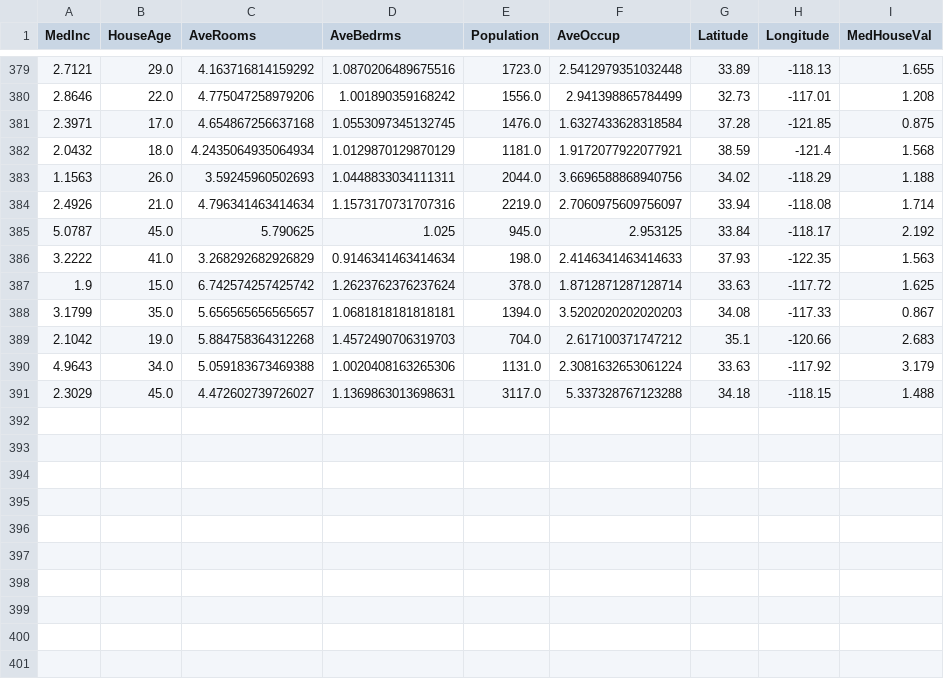
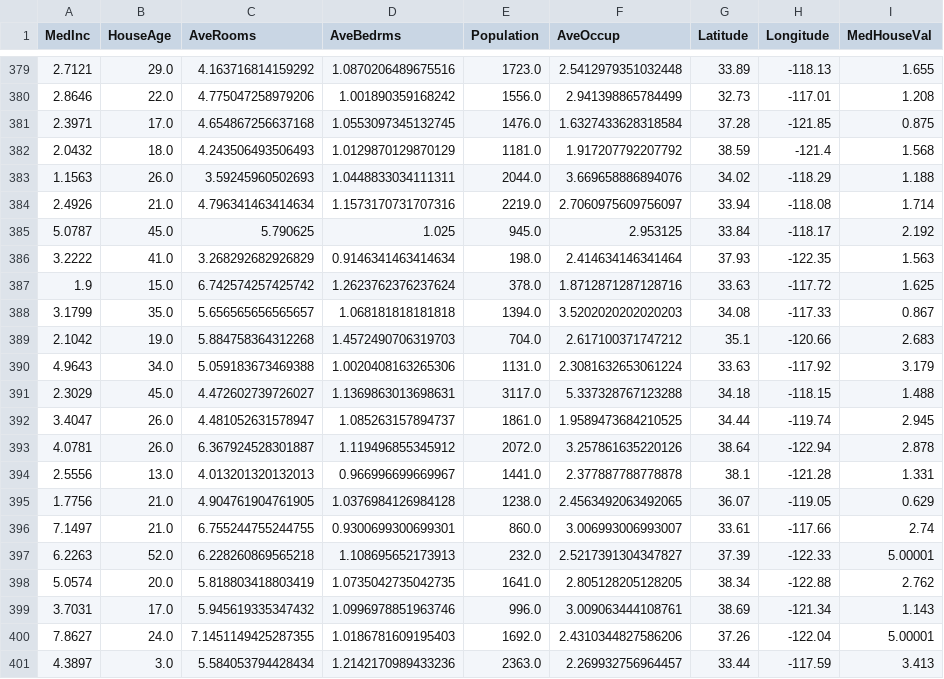
Before and after one commit to oecorrechag/boku, a CSV file: data/raw/housing_data_raw.csv, drawn as a sheet; only a part is shown, gaps mark what is left out.

Commit message:
Saved DataFrame raw

```diff
--- a/data/raw/housing_data_raw.csv
+++ b/data/raw/housing_data_raw.csv
@@ -381,9 +381,9 @@
 2.3971,17.0,4.654867256637168,1.0553097345132745,1476.0,1.6327433628318584,37.28,-121.85,0.875
-2.0432,18.0,4.2435064935064934,1.0129870129870129,1181.0,1.9172077922077921,38.59,-121.4,1.568
-1.1563,26.0,3.59245960502693,1.0448833034111311,2044.0,3.6696588868940756,34.02,-118.29,1.188
+2.0432,18.0,4.243506493506493,1.0129870129870129,1181.0,1.917207792207792,38.59,-121.4,1.568
+1.1563,26.0,3.59245960502693,1.0448833034111311,2044.0,3.669658886894076,34.02,-118.29,1.188
 2.4926,21.0,4.796341463414634,1.1573170731707316,2219.0,2.7060975609756097,33.94,-118.08,1.714
 5.0787,45.0,5.790625,1.025,945.0,2.953125,33.84,-118.17,2.192
-3.2222,41.0,3.268292682926829,0.9146341463414634,198.0,2.4146341463414633,37.93,-122.35,1.563
-1.9,15.0,6.742574257425742,1.2623762376237624,378.0,1.8712871287128714,33.63,-117.72,1.625
-3.1799,35.0,5.656565656565657,1.0681818181818181,1394.0,3.5202020202020203,34.08,-117.33,0.867
+3.2222,41.0,3.268292682926829,0.9146341463414634,198.0,2.414634146341464,37.93,-122.35,1.563
+1.9,15.0,6.742574257425742,1.2623762376237624,378.0,1.8712871287128716,33.63,-117.72,1.625
+3.1799,35.0,5.656565656565657,1.068181818181818,1394.0,3.5202020202020203,34.08,-117.33,0.867
 2.1042,19.0,5.884758364312268,1.4572490706319703,704.0,2.617100371747212,35.1,-120.66,2.683
@@ -391 +391,11 @@
 2.3029,45.0,4.472602739726027,1.1369863013698631,3117.0,5.337328767123288,34.18,-118.15,1.488
+3.4047,26.0,4.481052631578947,1.085263157894737,1861.0,1.9589473684210525,34.44,-119.74,2.945
+4.0781,26.0,6.367924528301887,1.119496855345912,2072.0,3.257861635220126,38.64,-122.94,2.878
+2.5556,13.0,4.013201320132013,0.966996699669967,1441.0,2.377887788778878,38.1,-121.28,1.331
+1.7756,21.0,4.904761904761905,1.0376984126984128,1238.0,2.4563492063492065,36.07,-119.05,0.629
+7.1497,21.0,6.755244755244755,0.9300699300699301,860.0,3.006993006993007,33.61,-117.66,2.74
+6.2263,52.0,6.228260869565218,1.108695652173913,232.0,2.5217391304347827,37.39,-122.33,5.00001
+5.0574,20.0,5.818803418803419,1.0735042735042735,1641.0,2.805128205128205,38.34,-122.88,2.762
+3.7031,17.0,5.945619335347432,1.0996978851963746,996.0,3.009063444108761,38.69,-121.34,1.143
+7.8627,24.0,7.1451149425287355,1.0186781609195403,1692.0,2.4310344827586206,37.26,-122.04,5.00001
+4.3897,3.0,5.584053794428434,1.2142170989433236,2363.0,2.269932756964457,33.44,-117.59,3.413
```
